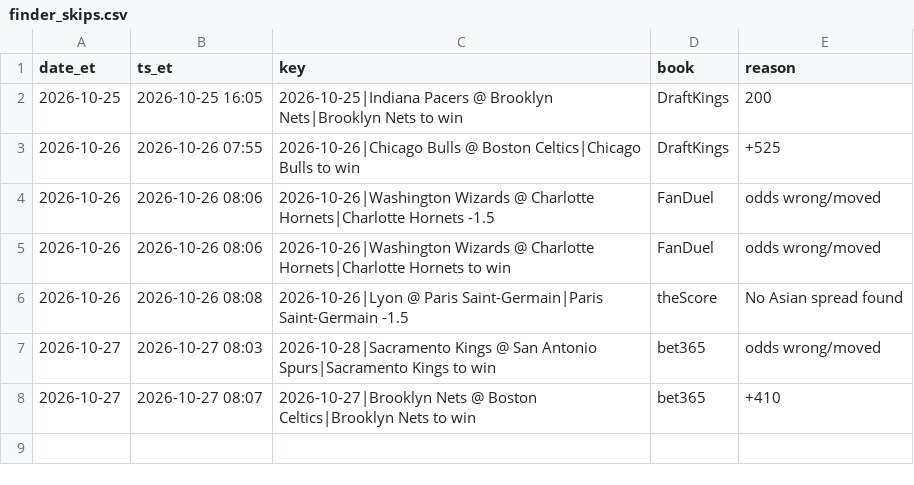
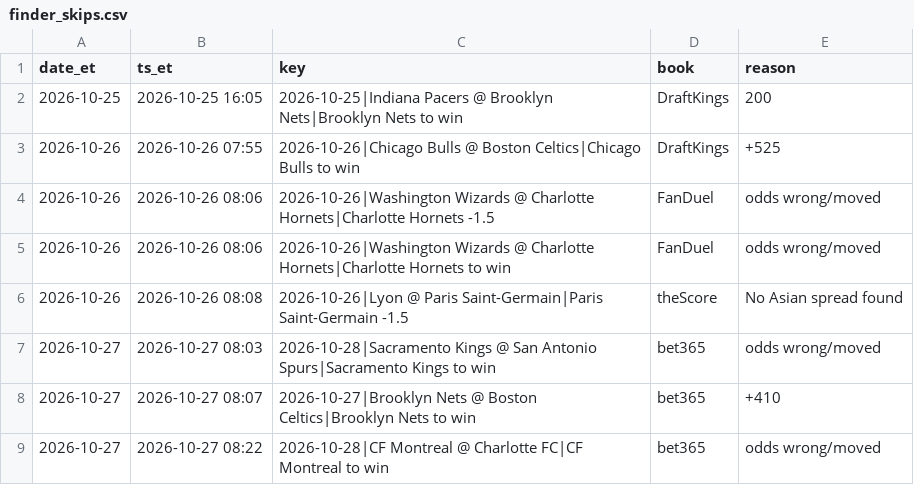
Before and after one commit to s-chuch/bet-dashboard, a CSV file: data/finder_skips.csv, drawn as a sheet; the diff names each change by its address in the sheet, - before the commit and + after, or states it on an @@ line.

```diff
--- a/data/finder_skips.csv
+++ b/data/finder_skips.csv
+row 9: 2026-10-27 | 2026-10-27 08:22 | 2026-10-28|CF Montreal @ Charlotte FC|CF Montreal to win | bet365 | odds wrong/moved
```
Also changed, not shown: 1 other file.
